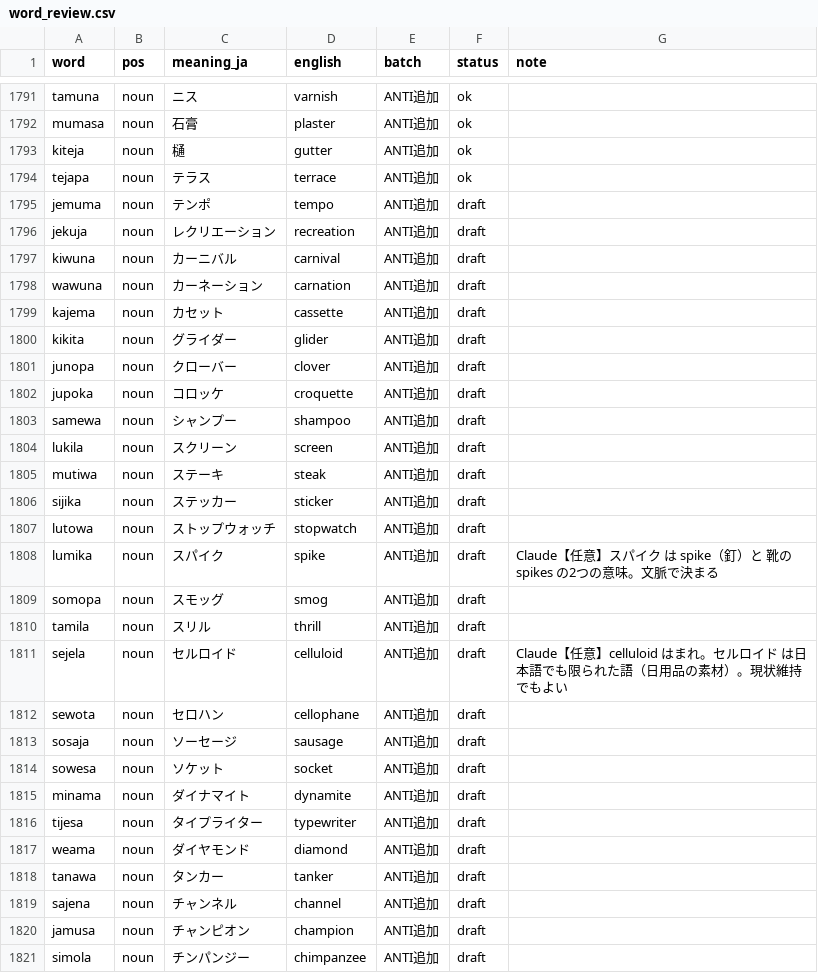
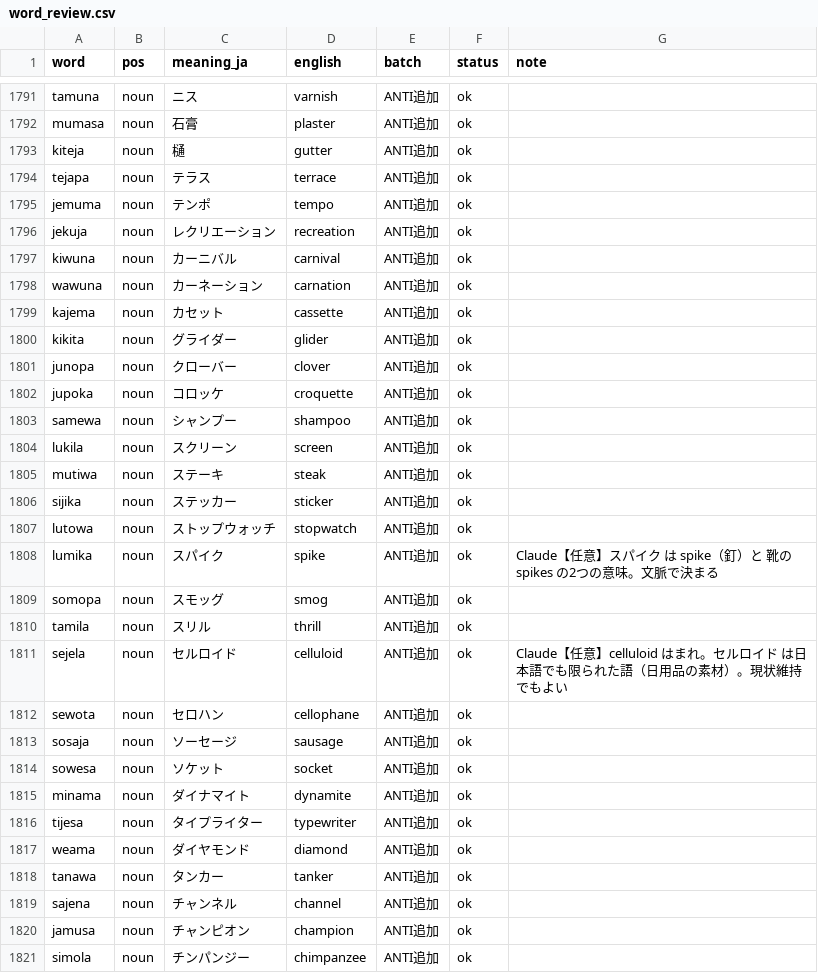
Before and after one commit to kohga1220-stack/logi, a CSV file: dictionary/word_review.csv, drawn as a sheet; only a part is shown, gaps mark what is left out; the diff covers the shown part only.

```diff
--- a/dictionary/word_review.csv
+++ b/dictionary/word_review.csv
@@ -1794,28 +1794,28 @@ kiteja,noun,樋,gutter,ANTI追加,ok,
 tejapa,noun,テラス,terrace,ANTI追加,ok,
-jemuma,noun,テンポ,tempo,ANTI追加,draft,
-jekuja,noun,レクリエーション,recreation,ANTI追加,draft,
-kiwuna,noun,カーニバル,carnival,ANTI追加,draft,
-wawuna,noun,カーネーション,carnation,ANTI追加,draft,
-kajema,noun,カセット,cassette,ANTI追加,draft,
-kikita,noun,グライダー,glider,ANTI追加,draft,
-junopa,noun,クローバー,clover,ANTI追加,draft,
-jupoka,noun,コロッケ,croquette,ANTI追加,draft,
-samewa,noun,シャンプー,shampoo,ANTI追加,draft,
-lukila,noun,スクリーン,screen,ANTI追加,draft,
-mutiwa,noun,ステーキ,steak,ANTI追加,draft,
-sijika,noun,ステッカー,sticker,ANTI追加,draft,
-lutowa,noun,ストップウォッチ,stopwatch,ANTI追加,draft,
-lumika,noun,スパイク,spike,ANTI追加,draft,Claude【任意】スパイク は spike（釘）と 靴の spikes の2つの意味。文脈で決まる
-somopa,noun,スモッグ,smog,ANTI追加,draft,
-tamila,noun,スリル,thrill,ANTI追加,draft,
-sejela,noun,セルロイド,celluloid,ANTI追加,draft,Claude【任意】celluloid はまれ。セルロイド は日本語でも限られた語（日用品の素材）。現状維持でもよい
-sewota,noun,セロハン,cellophane,ANTI追加,draft,
-sosaja,noun,ソーセージ,sausage,ANTI追加,draft,
-sowesa,noun,ソケット,socket,ANTI追加,draft,
-minama,noun,ダイナマイト,dynamite,ANTI追加,draft,
-tijesa,noun,タイプライター,typewriter,ANTI追加,draft,
-weama,noun,ダイヤモンド,diamond,ANTI追加,draft,
-tanawa,noun,タンカー,tanker,ANTI追加,draft,
-sajena,noun,チャンネル,channel,ANTI追加,draft,
-jamusa,noun,チャンピオン,champion,ANTI追加,draft,
-simola,noun,チンパンジー,chimpanzee,ANTI追加,draft,
+jemuma,noun,テンポ,tempo,ANTI追加,ok,
+jekuja,noun,レクリエーション,recreation,ANTI追加,ok,
+kiwuna,noun,カーニバル,carnival,ANTI追加,ok,
+wawuna,noun,カーネーション,carnation,ANTI追加,ok,
+kajema,noun,カセット,cassette,ANTI追加,ok,
+kikita,noun,グライダー,glider,ANTI追加,ok,
+junopa,noun,クローバー,clover,ANTI追加,ok,
+jupoka,noun,コロッケ,croquette,ANTI追加,ok,
+samewa,noun,シャンプー,shampoo,ANTI追加,ok,
+lukila,noun,スクリーン,screen,ANTI追加,ok,
+mutiwa,noun,ステーキ,steak,ANTI追加,ok,
+sijika,noun,ステッカー,sticker,ANTI追加,ok,
+lutowa,noun,ストップウォッチ,stopwatch,ANTI追加,ok,
+lumika,noun,スパイク,spike,ANTI追加,ok,Claude【任意】スパイク は spike（釘）と 靴の spikes の2つの意味。文脈で決まる
+somopa,noun,スモッグ,smog,ANTI追加,ok,
+tamila,noun,スリル,thrill,ANTI追加,ok,
+sejela,noun,セルロイド,celluloid,ANTI追加,ok,Claude【任意】celluloid はまれ。セルロイド は日本語でも限られた語（日用品の素材）。現状維持でもよい
+sewota,noun,セロハン,cellophane,ANTI追加,ok,
+sosaja,noun,ソーセージ,sausage,ANTI追加,ok,
+sowesa,noun,ソケット,socket,ANTI追加,ok,
+minama,noun,ダイナマイト,dynamite,ANTI追加,ok,
+tijesa,noun,タイプライター,typewriter,ANTI追加,ok,
+weama,noun,ダイヤモンド,diamond,ANTI追加,ok,
+tanawa,noun,タンカー,tanker,ANTI追加,ok,
+sajena,noun,チャンネル,channel,ANTI追加,ok,
+jamusa,noun,チャンピオン,champion,ANTI追加,ok,
+simola,noun,チンパンジー,chimpanzee,ANTI追加,ok,
```
Also changed, not shown: 73 edited cells elsewhere in this file, corpus/examples.csv, corpus/review_status.csv, 12 other files.
